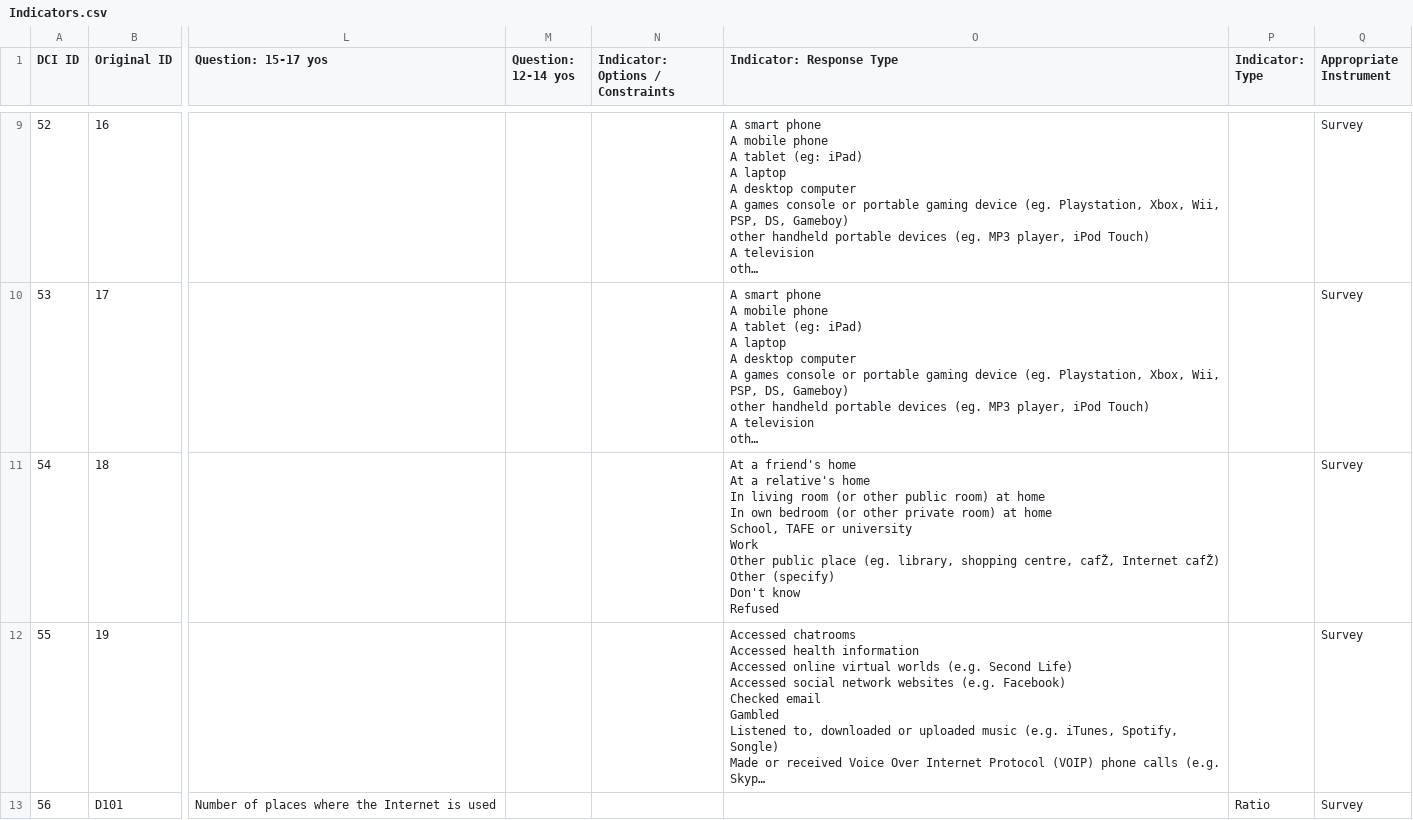
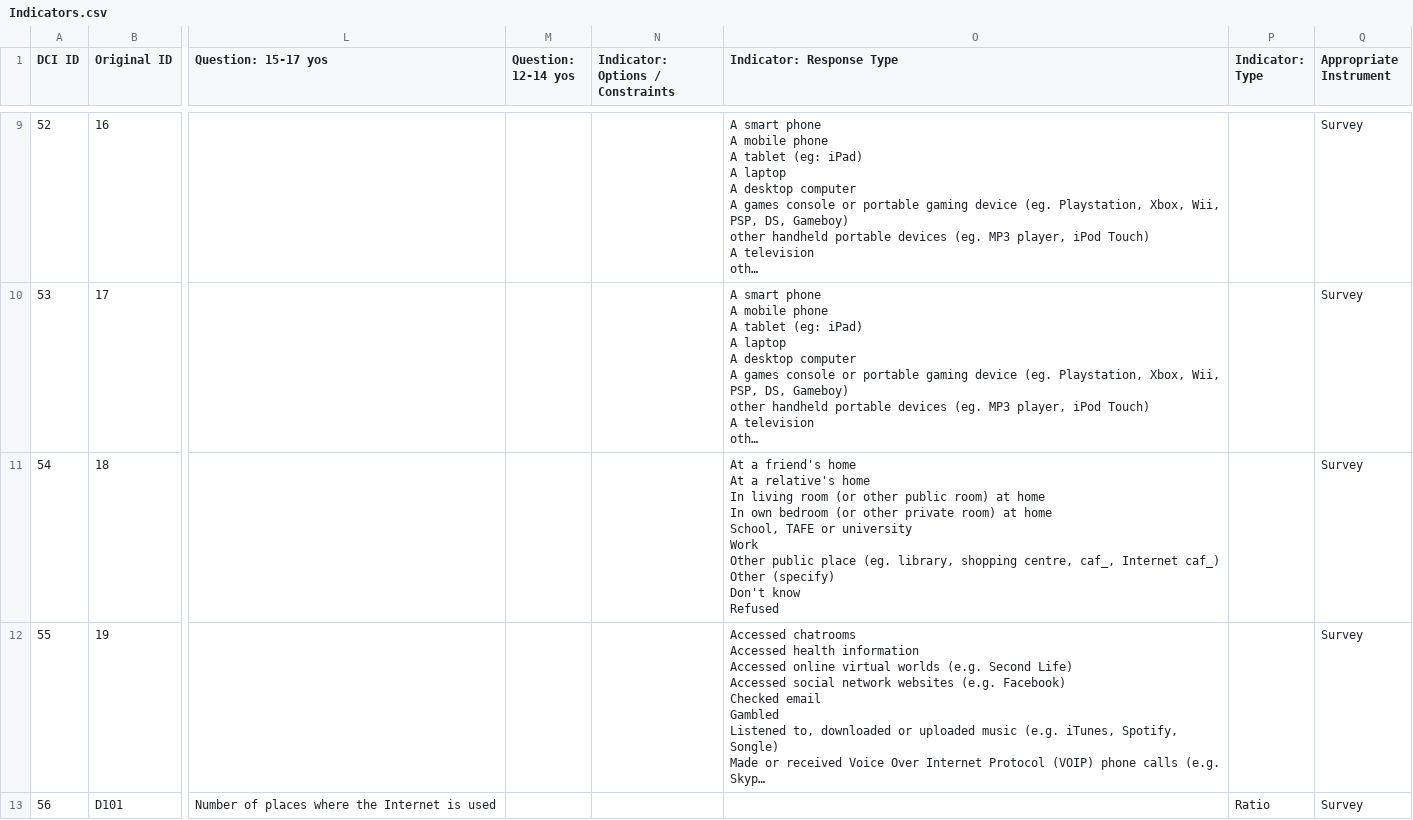
Before and after one commit to liammagee/DCI, a CSV file: data/Indicators.csv, drawn as a sheet; only a part is shown, gaps mark what is left out; long unchanged cells end in …; ↵ is a line break in a cell; the diff covers the shown part only; the diff names each change by its address in the sheet, - before the commit and + after, or states it on an @@ line.

```diff
--- a/data/Indicators.csv
+++ b/data/Indicators.csv
-O11 (Indicator: Response Type): …shopping centre, cafŽ, Internet cafŽ) ↵ Other (specify)…
+O11 (Indicator: Response Type): …shopping centre, caf_, Internet caf_) ↵ Other (specify)…
```
Also changed, not shown: 31 edited cells elsewhere in this file, 5 other files.
